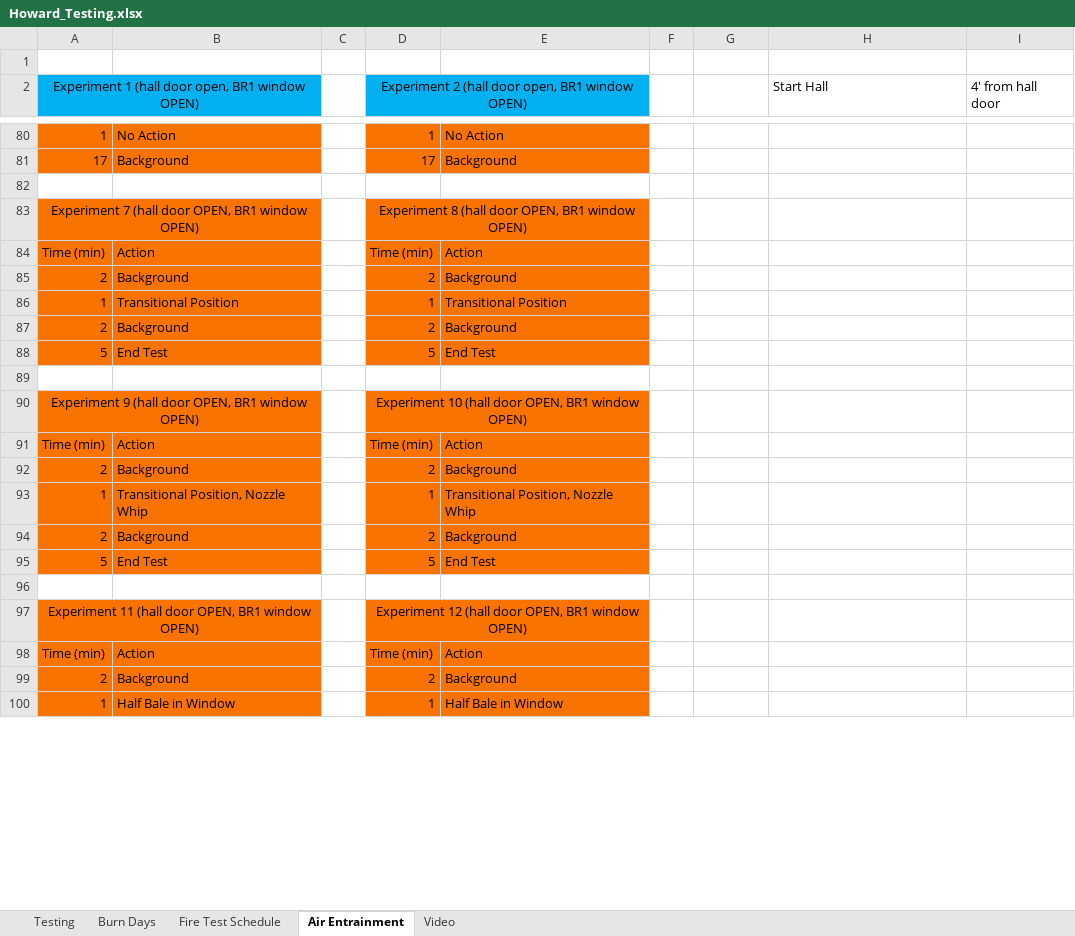
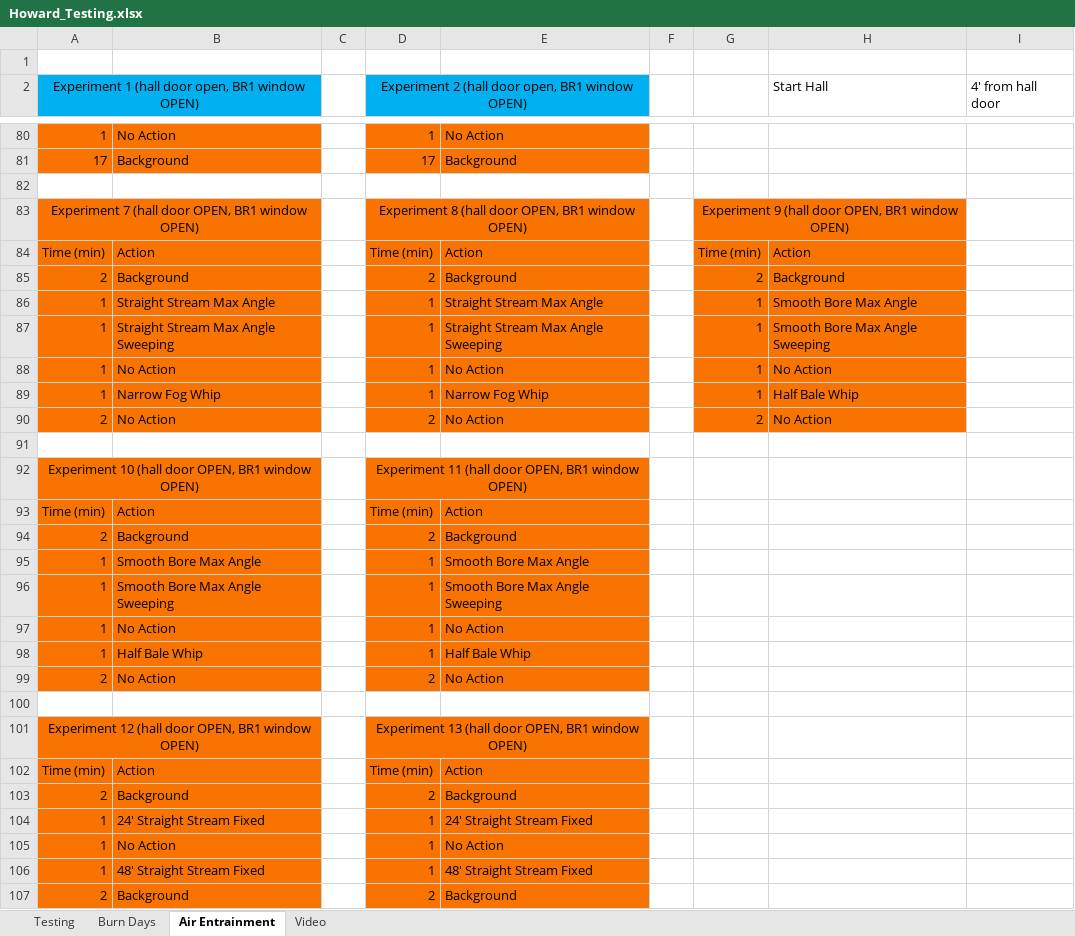
Before and after one commit to jwregan2/2013_Fire_Attack, an Excel workbook: Part_III/1_Info/Howard_Testing.xlsx, sheet Air Entrainment, drawn as a sheet; only a part is shown, gaps mark what is left out; values as stored, in another font and other column widths than the file's, no borders; removed rows and columns are numbered as before the commit, all else as after; the diff covers the shown part only; the diff names each change by its address in the sheet, - before the commit and + after, or states it on an @@ line.

Commit message:
Updated entrainment xlsx

```diff
--- a/Part_III/1_Info/Howard_Testing.xlsx (sheet Air Entrainment)
+++ b/Part_III/1_Info/Howard_Testing.xlsx (sheet Air Entrainment)
-sheet tab: Fire Test Schedule
-G83: (empty)
+G83: Experiment 9 (hall door OPEN, BR1 window OPEN)
-G83:H83 fill: none
+G83:H83 fill: #F97300
+G83:H83 merged
+row 84: Time (min) | Action |  | Time (min) | Action |  | Time (min) | Action
+row 85: 2 | Background |  | 2 | Background |  | 2 | Background
+row 86: 1 | Straight Stream Max Angle |  | 1 | Straight Stream Max Angle |  | 1 | Smooth Bore Max Angle
+row 87: 1 | Straight Stream Max Angle Sweeping |  | 1 | Straight Stream Max Angle Sweeping |  | 1 | Smooth Bore Max Angle Sweeping
+row 88: 1 | No Action |  | 1 | No Action |  | 1 | No Action
+row 89: 1 | Narrow Fog Whip |  | 1 | Narrow Fog Whip |  | 1 | Half Bale Whip
+row 90: 2 | No Action |  | 2 | No Action |  | 2 | No Action
+row 91: (empty)
+row 92: Experiment 10 (hall door OPEN, BR1 window OPEN) |  |  | Experiment 11 (hall door OPEN, BR1 window OPEN)
+row 95: 1 | Smooth Bore Max Angle |  | 1 | Smooth Bore Max Angle
-B96: Transitional Position
+B96: Smooth Bore Max Angle Sweeping
-E96: Transitional Position
+E96: Smooth Bore Max Angle Sweeping
+row 97: 1 | No Action |  | 1 | No Action
+row 98: 1 | Half Bale Whip |  | 1 | Half Bale Whip
-B99: Background
+B99: No Action
-E99: Background
+E99: No Action
-row 88: 5 | End Test |  | 5 | End Test
-A101: Experiment 9 (hall door…
+A101: Experiment 12 (hall door…
-D101: Experiment 10 (hall door…
+D101: Experiment 13 (hall door…
-B104: Transitional Position, Nozzle Whip
+B104: 24' Straight Stream Fixed
-E104: Transitional Position, Nozzle Whip
+E104: 24' Straight Stream Fixed
+row 105: 1 | No Action |  | 1 | No Action
+row 106: 1 | 48' Straight Stream Fixed |  | 1 | 48' Straight Stream Fixed
-row 95: 5 | End Test |  | 5 | End Test
-row 96: (empty)
-row 97: Experiment 11 (hall door OPEN, BR1 window OPEN) |  |  | Experiment 12 (hall door OPEN, BR1 window OPEN)
-row 98: Time (min) | Action |  | Time (min) | Action
-row 99: 2 | Background |  | 2 | Background
-row 100: 1 | Half Bale in Window |  | 1 | Half Bale in Window
```
Also changed, not shown: 2 removed rows elsewhere in this sheet.
